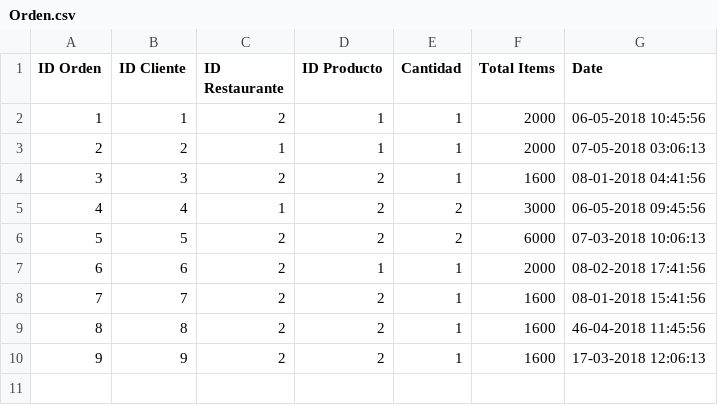
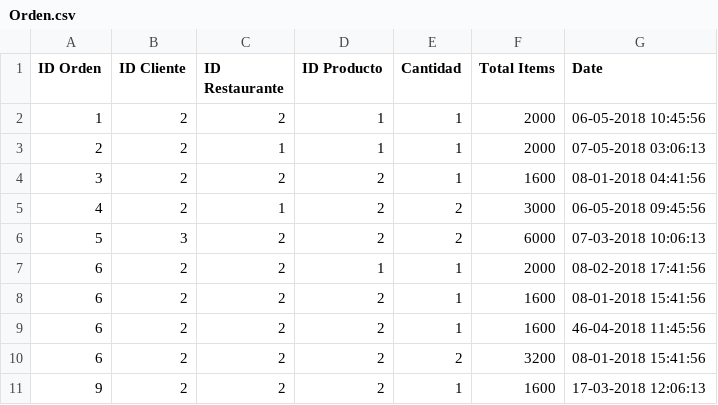
Before and after one commit to DanSolano/Algoritmos_Proyecto01_B16322_B31710_B67156, a CSV file: data/Orden.csv, drawn as a sheet.

Commit message:
Se corrigen errores en ordenes Se realizan cambios en el detalle de la orden del correo Se muestra numero de orden, y la sumatoria de esta

```diff
--- a/data/Orden.csv
+++ b/data/Orden.csv
@@ -1,10 +1,11 @@
 ID Orden;ID Cliente;ID Restaurante;ID Producto;Cantidad;Total Items;Date
-1;1;2;1;1;2000;06-05-2018 10:45:56
+1;2;2;1;1;2000;06-05-2018 10:45:56
 2;2;1;1;1;2000;07-05-2018 03:06:13
-3;3;2;2;1;1600;08-01-2018 04:41:56
-4;4;1;2;2;3000;06-05-2018 09:45:56
-5;5;2;2;2;6000;07-03-2018 10:06:13
-6;6;2;1;1;2000;08-02-2018 17:41:56
-7;7;2;2;1;1600;08-01-2018 15:41:56
-8;8;2;2;1;1600;46-04-2018 11:45:56
-9;9;2;2;1;1600;17-03-2018 12:06:13
+3;2;2;2;1;1600;08-01-2018 04:41:56
+4;2;1;2;2;3000;06-05-2018 09:45:56
+5;3;2;2;2;6000;07-03-2018 10:06:13
+6;2;2;1;1;2000;08-02-2018 17:41:56
+6;2;2;2;1;1600;08-01-2018 15:41:56
+6;2;2;2;1;1600;46-04-2018 11:45:56
+6;2;2;2;2;3200;08-01-2018 15:41:56
+9;2;2;2;1;1600;17-03-2018 12:06:13
```
Also changed, not shown: 30 other files.
